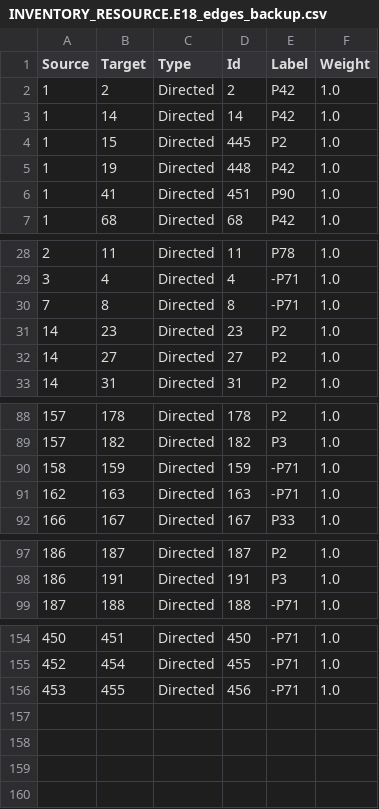
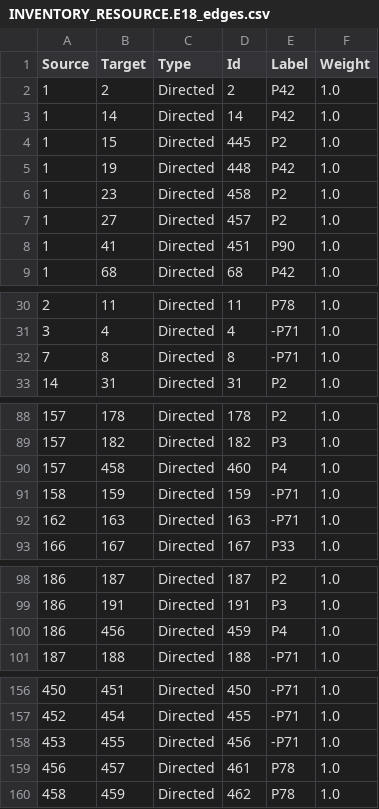
Before and after one commit to legiongis/afrh, a CSV file: afrh/source_data/resource_graphs/INVENTORY_RESOURCE.E18_edges.csv (was afrh/source_data/resource_graphs/INVENTORY_RESOURCE.E18_edges_backup.csv), drawn as a sheet; only a part is shown, gaps mark what is left out.

```diff
--- a/afrh/source_data/resource_graphs/INVENTORY_RESOURCE.E18_edges_backup.csv
+++ b/afrh/source_data/resource_graphs/INVENTORY_RESOURCE.E18_edges.csv
@@ -5,2 +5,4 @@ Source,Target,Type,Id,Label,Weight
 1,19,Directed,448,P42,1.0
+1,23,Directed,458,P2,1.0
+1,27,Directed,457,P2,1.0
 1,41,Directed,451,P90,1.0
@@ -30,4 +32,2 @@ Source,Target,Type,Id,Label,Weight
 7,8,Directed,8,-P71,1.0
-14,23,Directed,23,P2,1.0
-14,27,Directed,27,P2,1.0
 14,31,Directed,31,P2,1.0
@@ -89,2 +89,3 @@ Source,Target,Type,Id,Label,Weight
 157,182,Directed,182,P3,1.0
+157,458,Directed,460,P4,1.0
 158,159,Directed,159,-P71,1.0
@@ -98,2 +99,3 @@ Source,Target,Type,Id,Label,Weight
 186,191,Directed,191,P3,1.0
+186,456,Directed,459,P4,1.0
 187,188,Directed,188,-P71,1.0
@@ -156 +158,3 @@ Source,Target,Type,Id,Label,Weight
 453,455,Directed,456,-P71,1.0
+456,457,Directed,461,P78,1.0
+458,459,Directed,462,P78,1.0
```
Also changed, not shown: afrh/source_data/resource_graphs/INVENTORY_RESOURCE.E18_nodes.csv, 1 other file.
